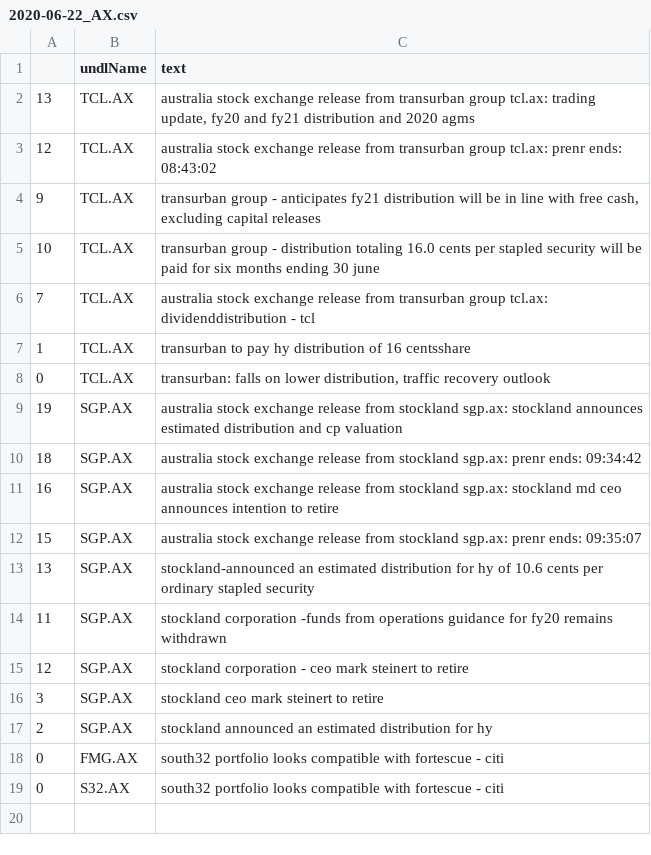
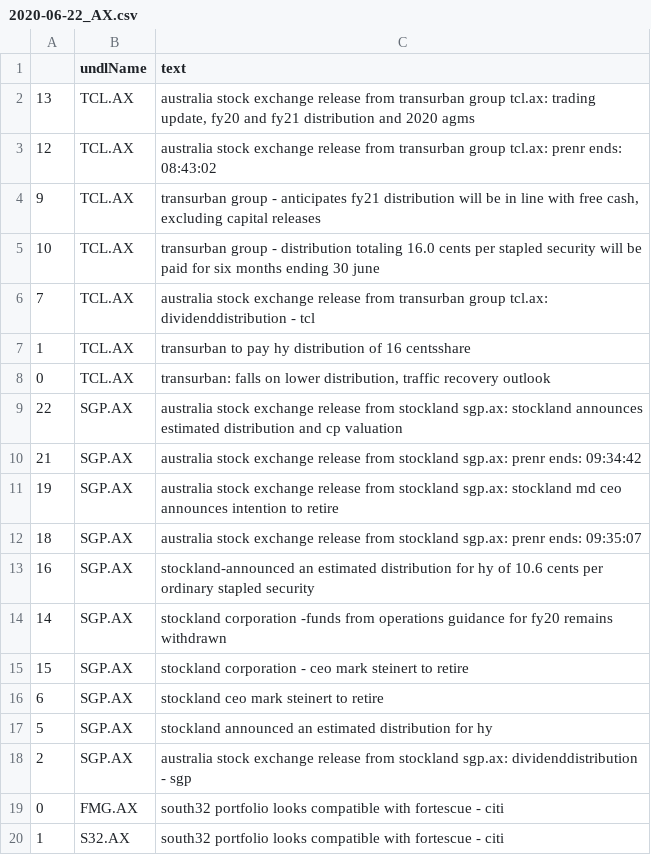
Before and after one commit to hoichunlaw/EventDriven, a CSV file: result/2020-06-22_AX.csv, drawn as a sheet.

```diff
--- a/result/2020-06-22_AX.csv
+++ b/result/2020-06-22_AX.csv
@@ -8,12 +8,13 @@
 0,TCL.AX,"transurban: falls on lower distribution, traffic recovery outlook"
-19,SGP.AX,australia stock exchange release from stockland sgp.ax: stockland announces estimated distribution and cp valuation
-18,SGP.AX,australia stock exchange release from stockland sgp.ax: prenr ends: 09:34:42
-16,SGP.AX,australia stock exchange release from stockland sgp.ax: stockland md  ceo announces intention to retire
-15,SGP.AX,australia stock exchange release from stockland sgp.ax: prenr ends: 09:35:07
-13,SGP.AX,stockland-announced an estimated distribution for hy of 10.6 cents per ordinary stapled security
-11,SGP.AX,stockland corporation -funds from operations guidance for fy20 remains withdrawn
-12,SGP.AX,stockland corporation  - ceo mark steinert to retire
-3,SGP.AX,stockland ceo mark steinert to retire
-2,SGP.AX,stockland announced an estimated distribution for hy
+22,SGP.AX,australia stock exchange release from stockland sgp.ax: stockland announces estimated distribution and cp valuation
+21,SGP.AX,australia stock exchange release from stockland sgp.ax: prenr ends: 09:34:42
+19,SGP.AX,australia stock exchange release from stockland sgp.ax: stockland md  ceo announces intention to retire
+18,SGP.AX,australia stock exchange release from stockland sgp.ax: prenr ends: 09:35:07
+16,SGP.AX,stockland-announced an estimated distribution for hy of 10.6 cents per ordinary stapled security
+14,SGP.AX,stockland corporation -funds from operations guidance for fy20 remains withdrawn
+15,SGP.AX,stockland corporation  - ceo mark steinert to retire
+6,SGP.AX,stockland ceo mark steinert to retire
+5,SGP.AX,stockland announced an estimated distribution for hy
+2,SGP.AX,australia stock exchange release from stockland sgp.ax: dividenddistribution - sgp
 0,FMG.AX,south32 portfolio looks compatible with fortescue - citi
-0,S32.AX,south32 portfolio looks compatible with fortescue - citi
+1,S32.AX,south32 portfolio looks compatible with fortescue - citi
```
Also changed, not shown: 1 other file.
